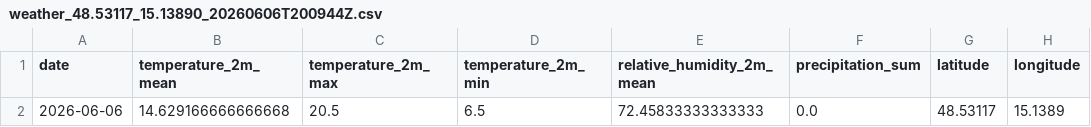
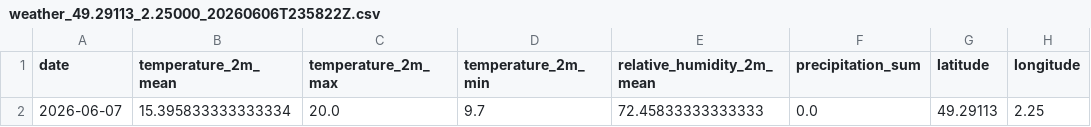
Before and after one commit to liliane0128/PureGrain, a CSV file: backend/app/api/data/weather_49.29113_2.25000_20260606T235822Z.csv (was backend/app/api/data/weather_48.53117_15.13890_20260606T200944Z.csv), drawn as a sheet; removed rows and columns are numbered as before the commit, all else as after; the diff names each change by its address in the sheet, - before the commit and + after, or states it on an @@ line.

```diff
--- a/backend/app/api/data/weather_48.53117_15.13890_20260606T200944Z.csv
+++ b/backend/app/api/data/weather_49.29113_2.25000_20260606T235822Z.csv
-row 2: 2026-06-06 | 14.629166666666668 | 20.5 | 6.5 | 72.45833333333333 | 0.0 | 48.53117 | 15.1389
+row 2: 2026-06-07 | 15.395833333333334 | 20.0 | 9.7 | 72.45833333333333 | 0.0 | 49.29113 | 2.25
```
Also changed, not shown: 22 other files.
